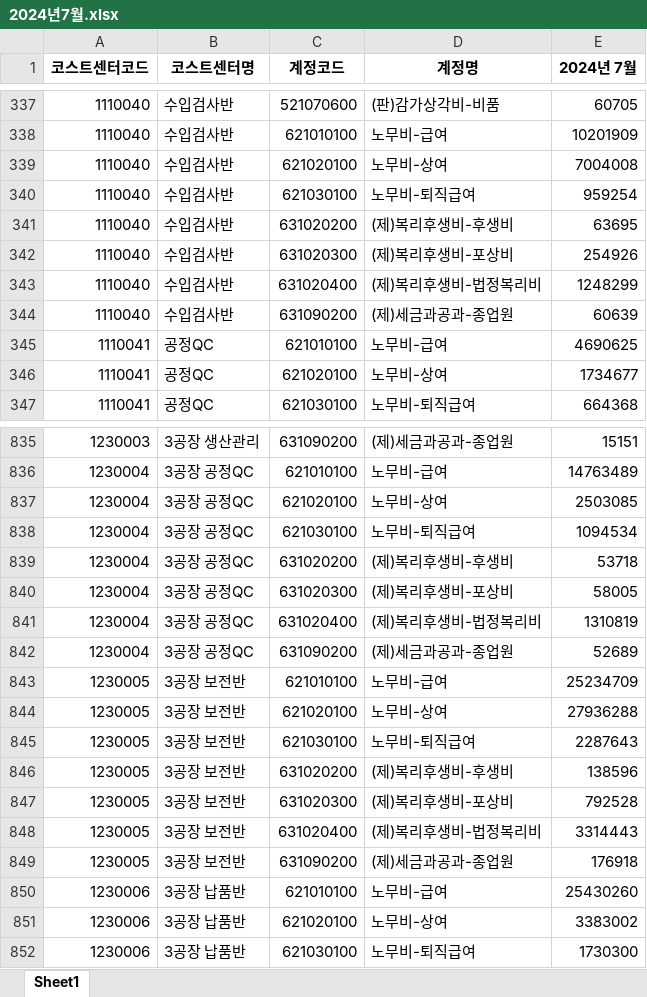
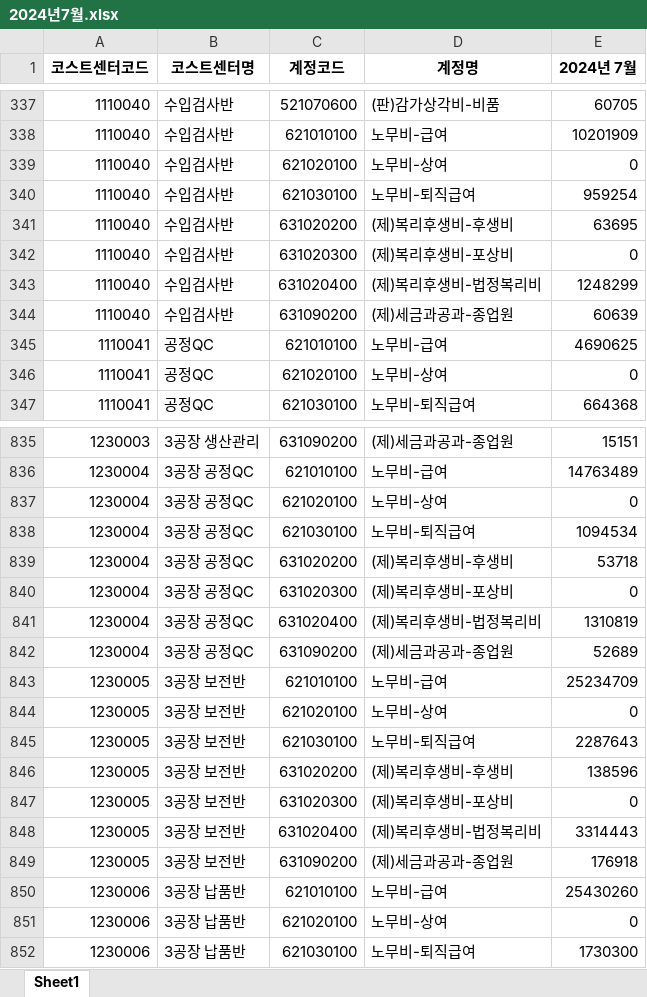
Before and after one commit to ENIAC0209/IljiProject, an Excel workbook: flaskbackend/centercost_data/2024년7월.xlsx, sheet Sheet1, drawn as a sheet; only a part is shown, gaps mark what is left out; values as stored, in another font and other column widths than the file's, no borders; the diff covers the shown part only; the diff names each change by its address in the sheet, - before the commit and + after, or states it on an @@ line.

```diff
--- a/flaskbackend/centercost_data/2024년7월.xlsx (sheet Sheet1)
+++ b/flaskbackend/centercost_data/2024년7월.xlsx (sheet Sheet1)
-E339 (2024년 7월): 7004008
+E339 (2024년 7월): 0
-E342 (2024년 7월): 254926
+E342 (2024년 7월): 0
-E346 (2024년 7월): 1734677
+E346 (2024년 7월): 0
-E837 (2024년 7월): 2503085
+E837 (2024년 7월): 0
-E840 (2024년 7월): 58005
+E840 (2024년 7월): 0
-E844 (2024년 7월): 27936288
+E844 (2024년 7월): 0
-E847 (2024년 7월): 792528
+E847 (2024년 7월): 0
-E851 (2024년 7월): 3383002
+E851 (2024년 7월): 0
```
Also changed, not shown: 1 removed row and 52 edited cells elsewhere in this sheet, flaskbackend/centercost_data/2024년1월.xlsx, flaskbackend/centercost_data/2024년5월.xlsx, 23 other files.
